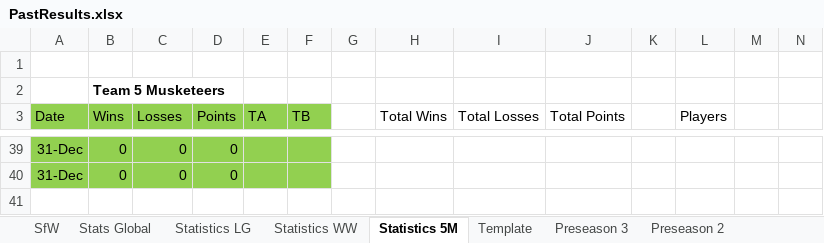
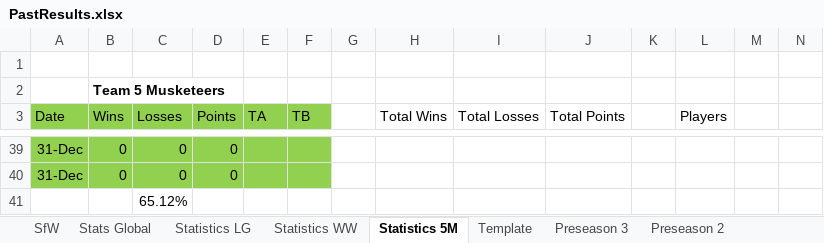
Before and after one commit to KingGoose20/LTBOS3, an Excel workbook: Other Files/PastResults.xlsx, sheet Statistics 5M, drawn as a sheet; only a part is shown, gaps mark what is left out; values as stored, in another font and other column widths than the file's, no borders; table styles not drawn; rows hold the shown columns only; the diff names each change by its address in the sheet, - before the commit and + after, or states it on an @@ line.

```diff
--- a/Other Files/PastResults.xlsx (sheet Statistics 5M)
+++ b/Other Files/PastResults.xlsx (sheet Statistics 5M)
+row 41:  |  | 65.12%
```
Also changed, not shown: sheet Statistics WW, sheet Statistics LG, sheet Stats Global, 6 other files.
